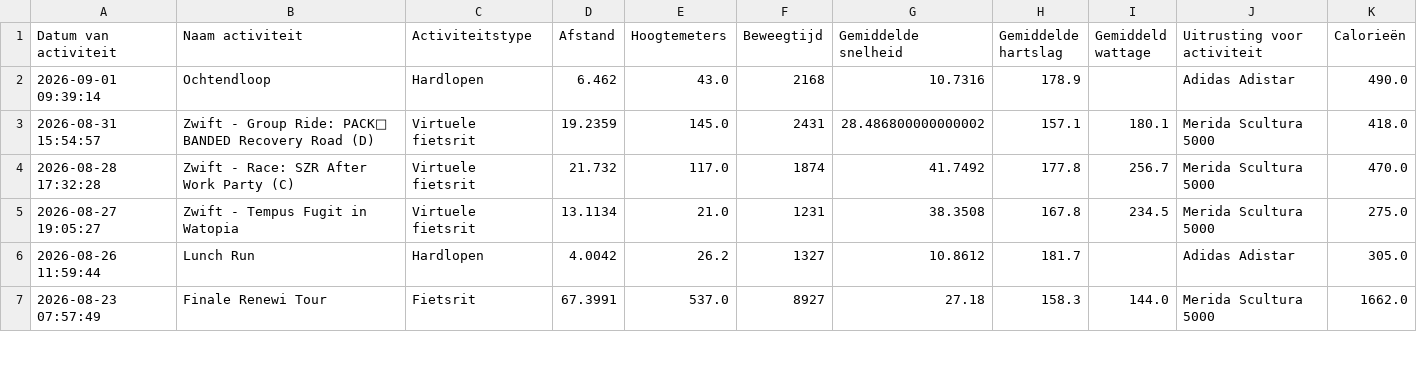
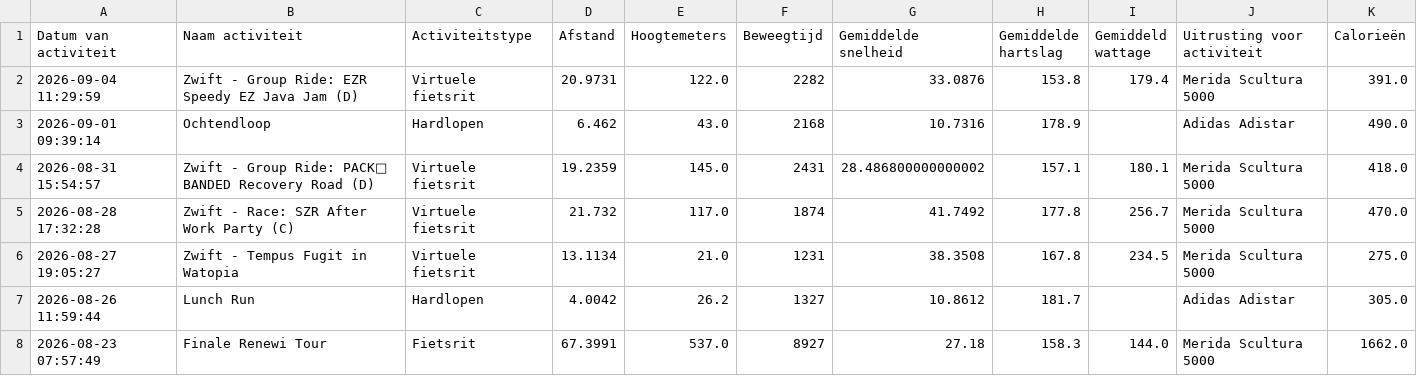
Before and after one commit to jordenric96/Sport-Dashboard, a CSV file: activities.csv, drawn as a sheet; only a part is shown; the diff names each change by its address in the sheet, - before the commit and + after, or states it on an @@ line.

```diff
--- a/activities.csv
+++ b/activities.csv
+row 2: 2026-09-04 11:29:59 | Zwift - Group Ride: EZR Speedy EZ Java Jam (D) | Virtuele fietsrit | 20.9731 | 122.0 | 2282 | 33.0876 | 153.8 | 179.4 | Merida Scultura 5000 | 391.0
```
Also changed, not shown: 1 other file.
